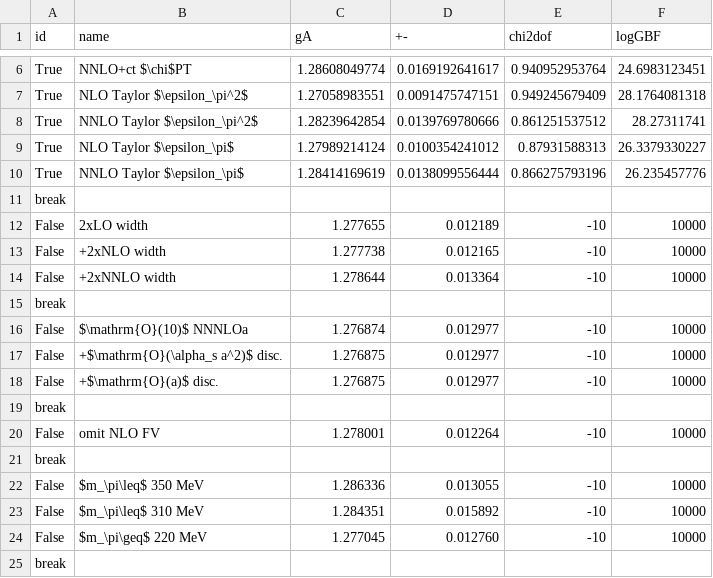
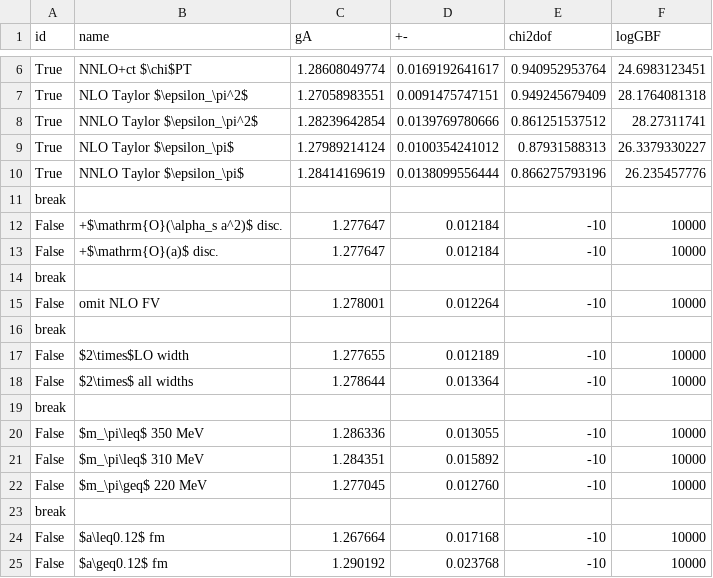
Before and after one commit to callat-qcd/project_gA, a CSV file: data/stability.csv, drawn as a sheet; only a part is shown, gaps mark what is left out; the shorter side is filled out with more unchanged rows.

Commit message:
fix wd, update stability

```diff
--- a/data/stability.csv
+++ b/data/stability.csv
@@ -11,11 +11,9 @@ True,NNLO Taylor $\epsilon_\pi$, 1.28414169619, 0.0138099556444, 0.866275793196,
 break
-False,2xLO width, 1.277655, 0.012189, -10, 10000
-False,+2xNLO width, 1.277738, 0.012165, -10, 10000
-False,+2xNNLO width, 1.278644, 0.013364, -10, 10000
-break
-False,$\mathrm{O}(10)$ NNNLOa, 1.276874, 0.012977, -10, 10000
-False,+$\mathrm{O}(\alpha_s a^2)$ disc., 1.276875, 0.012977, -10, 10000
-False,+$\mathrm{O}(a)$ disc., 1.276875, 0.012977, -10, 10000
+False,+$\mathrm{O}(\alpha_s a^2)$ disc., 1.277647, 0.012184, -10, 10000
+False,+$\mathrm{O}(a)$ disc., 1.277647, 0.012184, -10, 10000
 break
 False,omit NLO FV, 1.278001, 0.012264, -10, 10000
+break
+False,$2\times$LO width, 1.277655, 0.012189, -10, 10000
+False,$2\times$ all widths, 1.278644, 0.013364, -10, 10000
 break
```
Also changed, not shown: 3 other files.
